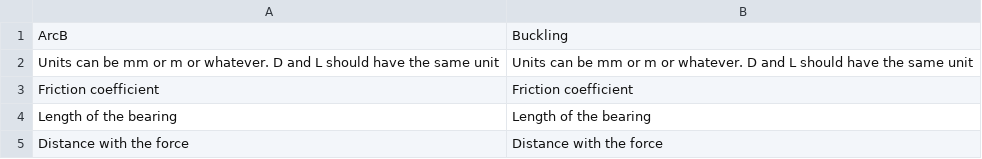
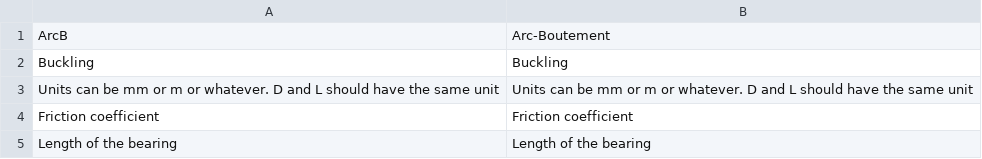
Before and after one commit to guillaume55/MecaWeb, a CSV file: translation/en/structure.csv, drawn as a sheet; only a part is shown; the shorter side is filled out with more unchanged rows.

```diff
--- a/translation/en/structure.csv
+++ b/translation/en/structure.csv
@@ -1,2 +1,3 @@
-ArcB,Buckling
+ArcB,Arc-Boutement
+Buckling,Buckling
 Units can be mm or m or whatever. D and L should have the same unit,Units can be mm or m or whatever. D and L should have the same unit
```
Also changed, not shown: translation/fr/structure.csv, 1 other file.
